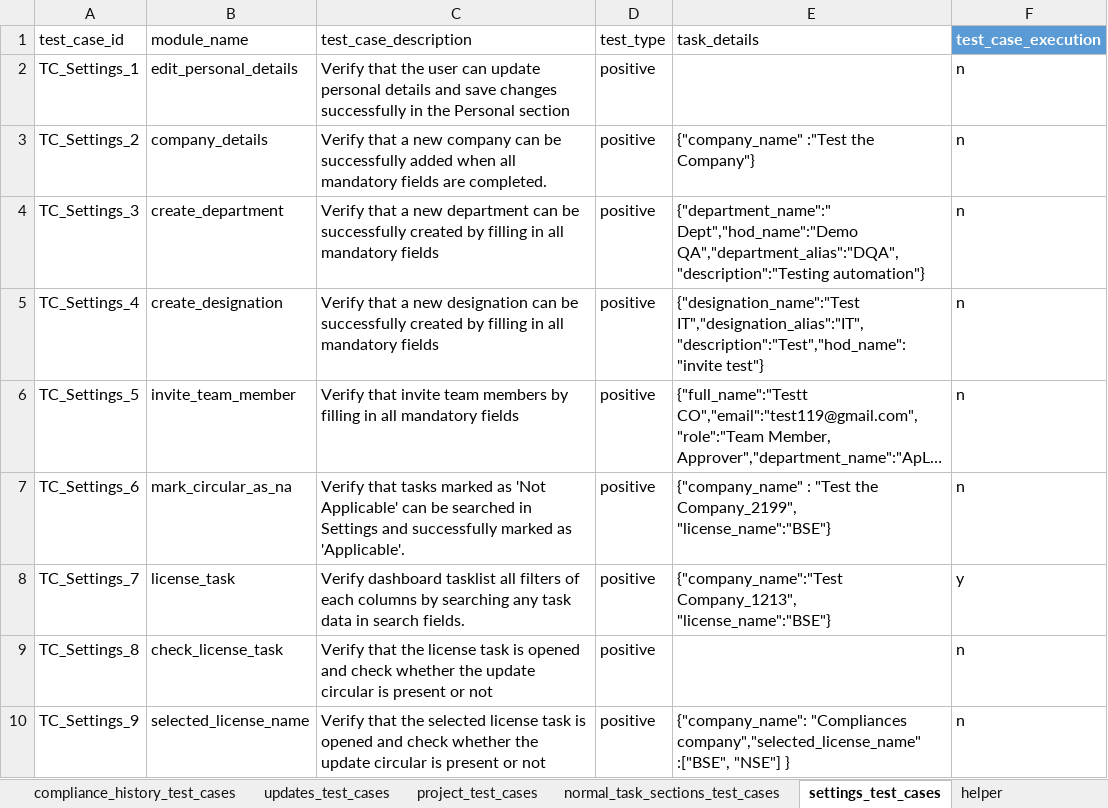
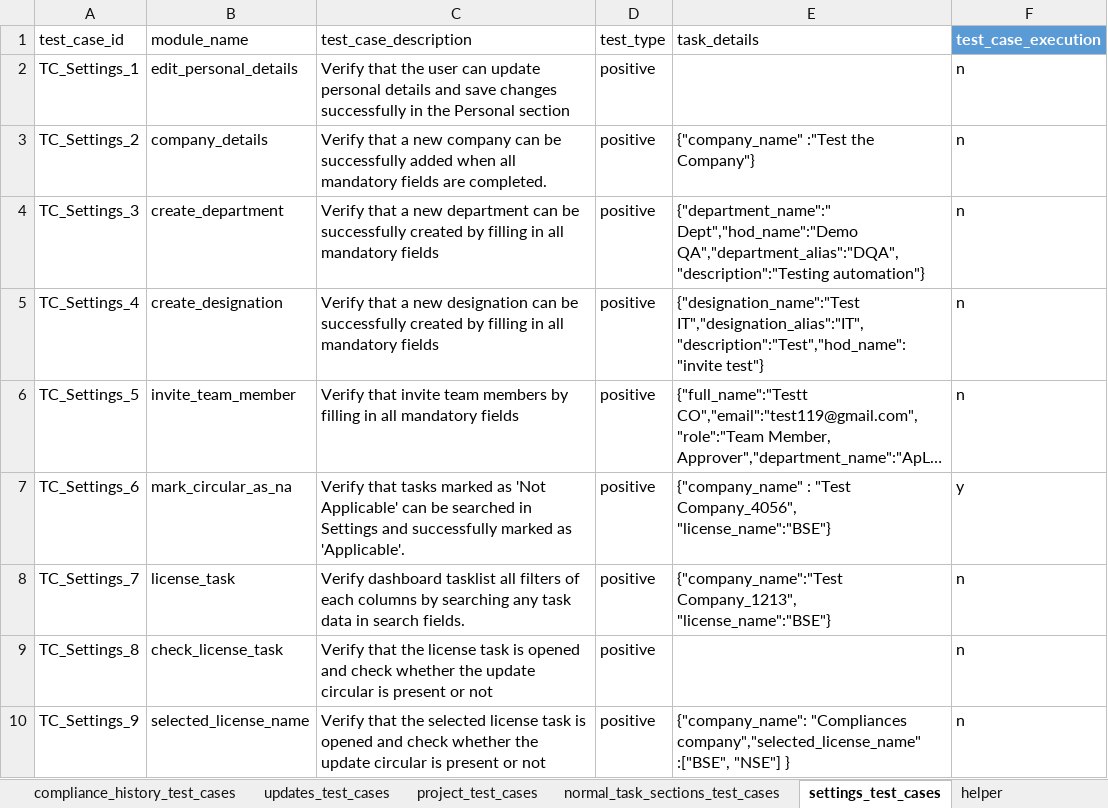
Before and after one commit to Bhavani-8/bhavani, an Excel workbook: data/test_case_selector.xlsx, sheet settings_test_cases, drawn as a sheet; only a part is shown; long unchanged cells end in …; values as stored, in another font and other column widths than the file's, no borders; table styles not drawn; the diff names each change by its address in the sheet, - before the commit and + after, or states it on an @@ line.

Commit message:
License Task

```diff
--- a/data/test_case_selector.xlsx (sheet settings_test_cases)
+++ b/data/test_case_selector.xlsx (sheet settings_test_cases)
-E7 (task_details): …: "Test the Company_2199", "license_name":"BSE"}
+E7 (task_details): …: "Test Company_4056", "license_name":"BSE"}
-F7 (test_case_execution): n
+F7 (test_case_execution): y
-F8 (test_case_execution): y
+F8 (test_case_execution): n
```
Also changed, not shown: sheet test_details, sheet project_test_cases, sheet add_task_test_cases, sheet special_add_task_test_cases, 26 other files.
